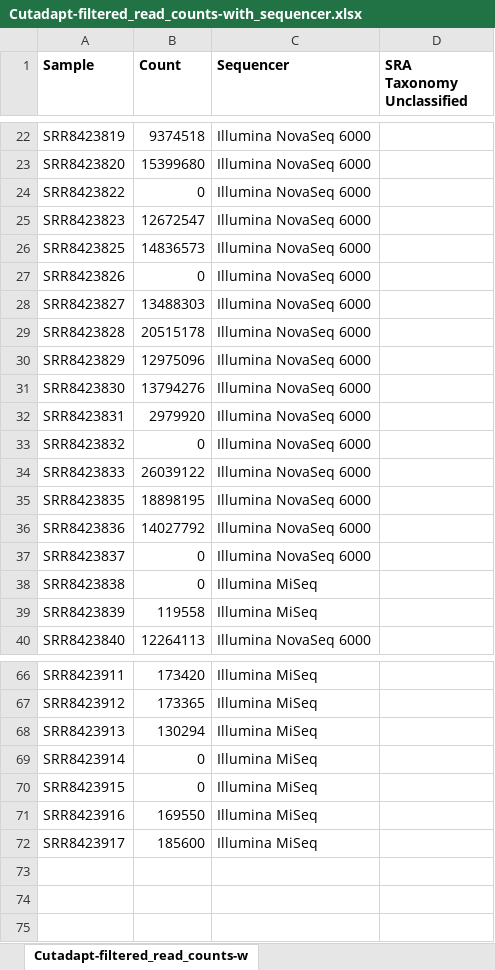
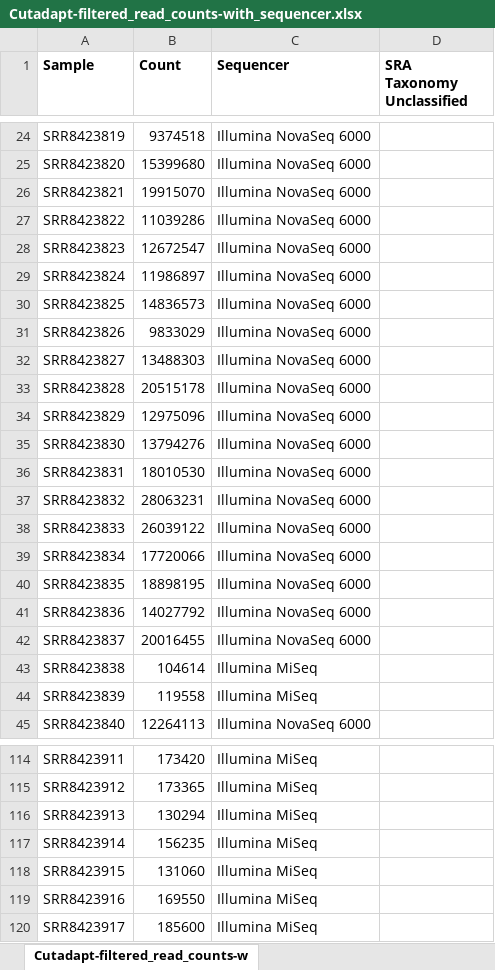
Before and after one commit to cwarden45/Bastu_Cat_Genome, an Excel workbook: Basepaws_Notes/Read_QC/PRJNA513845-eDNA/DADA2/Cutadapt-filtered_read_counts-with_sequencer.xlsx, sheet Cutadapt-filtered_read_counts-w, drawn as a sheet; only a part is shown, gaps mark what is left out; values as stored, in another font and other column widths than the file's, no borders; addresses are those after the commit; the diff covers the shown part only; the diff names each change by its address in the sheet, - before the commit and + after, or states it on an @@ line.

```diff
--- a/Basepaws_Notes/Read_QC/PRJNA513845-eDNA/DADA2/Cutadapt-filtered_read_counts-with_sequencer.xlsx (sheet Cutadapt-filtered_read_counts-w)
+++ b/Basepaws_Notes/Read_QC/PRJNA513845-eDNA/DADA2/Cutadapt-filtered_read_counts-with_sequencer.xlsx (sheet Cutadapt-filtered_read_counts-w)
+row 26: SRR8423821 | 19915070 | Illumina NovaSeq 6000
-B27 (Count): 0
+B27 (Count): 11039286
+row 29: SRR8423824 | 11986897 | Illumina NovaSeq 6000
-B31 (Count): 0
+B31 (Count): 9833029
-B36 (Count): 2979920
+B36 (Count): 18010530
-B37 (Count): 0
+B37 (Count): 28063231
+row 39: SRR8423834 | 17720066 | Illumina NovaSeq 6000
-B42 (Count): 0
+B42 (Count): 20016455
-B43 (Count): 0
+B43 (Count): 104614
-B117 (Count): 0
+B117 (Count): 156235
-B118 (Count): 0
+B118 (Count): 131060
```
Also changed, not shown: 45 added rows and 9 edited cells elsewhere in this sheet, 13 other files.
